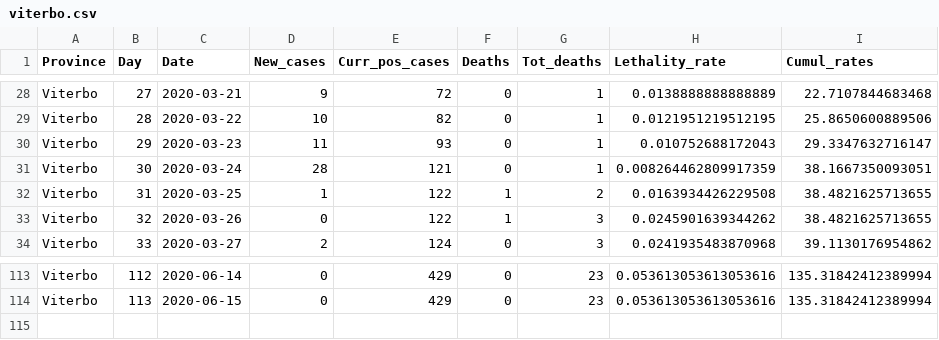
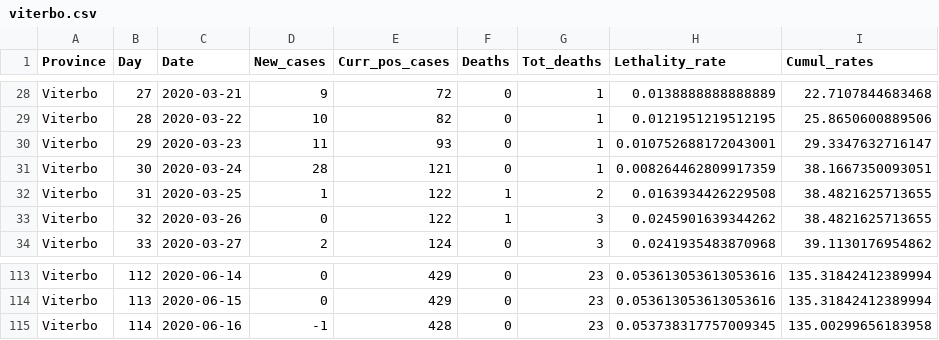
Before and after one commit to CEEDS-DEMM/COVID-Pro-Dataset, a CSV file: Deaths_Lazio/viterbo.csv, drawn as a sheet; only a part is shown, gaps mark what is left out.

```diff
--- a/Deaths_Lazio/viterbo.csv
+++ b/Deaths_Lazio/viterbo.csv
@@ -29,3 +29,3 @@ Viterbo,27,2020-03-21,9,72,0,1,0.0138888888888889,22.7107844683468
 Viterbo,28,2020-03-22,10,82,0,1,0.0121951219512195,25.8650600889506
-Viterbo,29,2020-03-23,11,93,0,1,0.010752688172043,29.3347632716147
+Viterbo,29,2020-03-23,11,93,0,1,0.010752688172043001,29.3347632716147
 Viterbo,30,2020-03-24,28,121,0,1,0.008264462809917359,38.1667350093051
@@ -114 +114,2 @@ Viterbo,112,2020-06-14,0,429,0,23,0.053613053613053616,135.31842412389994
 Viterbo,113,2020-06-15,0,429,0,23,0.053613053613053616,135.31842412389994
+Viterbo,114,2020-06-16,-1,428,0,23,0.053738317757009345,135.00299656183958
```
Also changed, not shown: Deaths_Lazio/rieti.csv, Deaths_Lazio/roma.csv, 30 other files.
